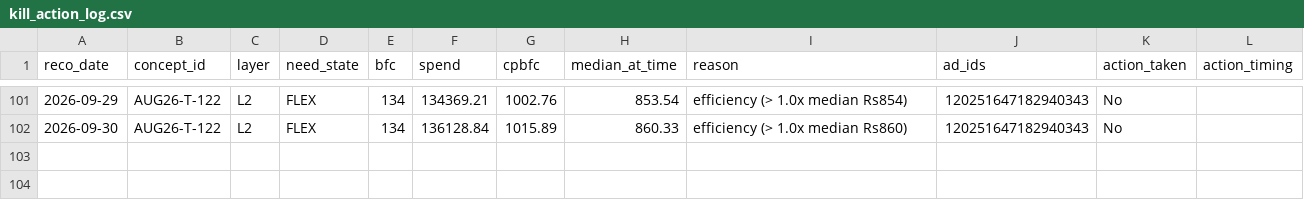
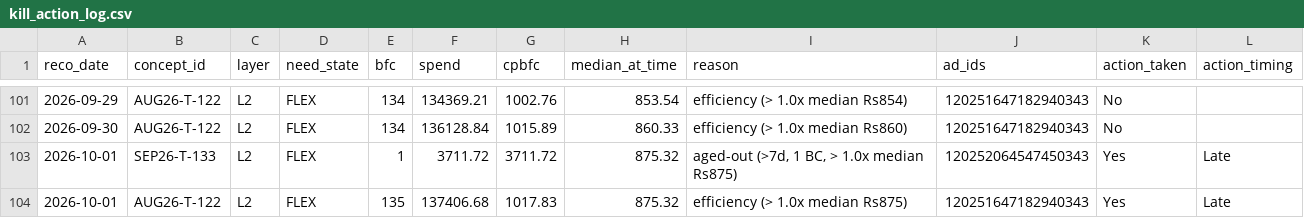
Before and after one commit to nikhilkajaria/wiom-rule-pass, a CSV file: kill_action_log.csv, drawn as a sheet; only a part is shown, gaps mark what is left out; the diff names each change by its address in the sheet, - before the commit and + after, or states it on an @@ line.

```diff
--- a/kill_action_log.csv
+++ b/kill_action_log.csv
+row 103: 2026-10-01 | SEP26-T-133 | L2 | FLEX | 1 | 3711.72 | 3711.72 | 875.32 | aged-out (>7d, 1 BC, > 1.0x median Rs875) | 120252064547450343 | Yes | Late
+row 104: 2026-10-01 | AUG26-T-122 | L2 | FLEX | 135 | 137406.68 | 1017.83 | 875.32 | efficiency (> 1.0x median Rs875) | 120251647182940343 | Yes | Late
```
Also changed, not shown: 3 other files.
